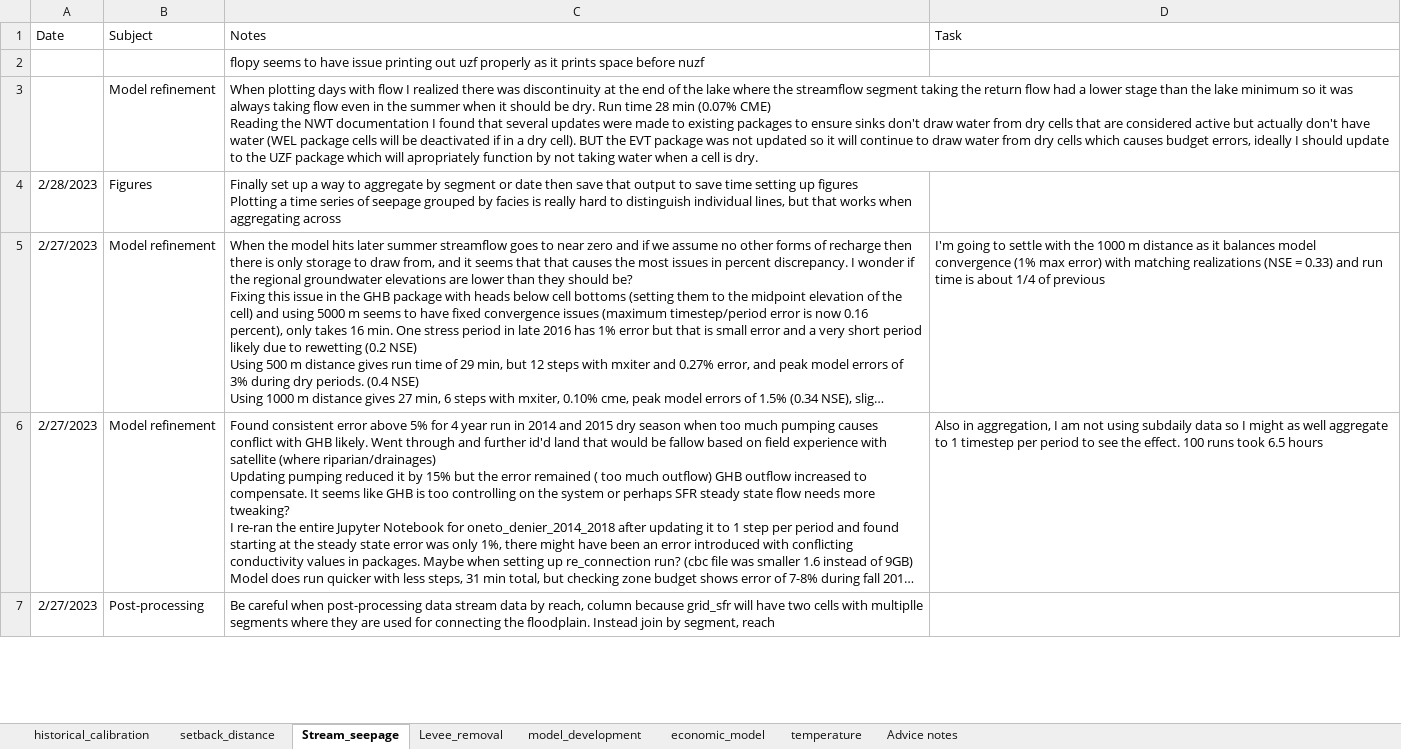
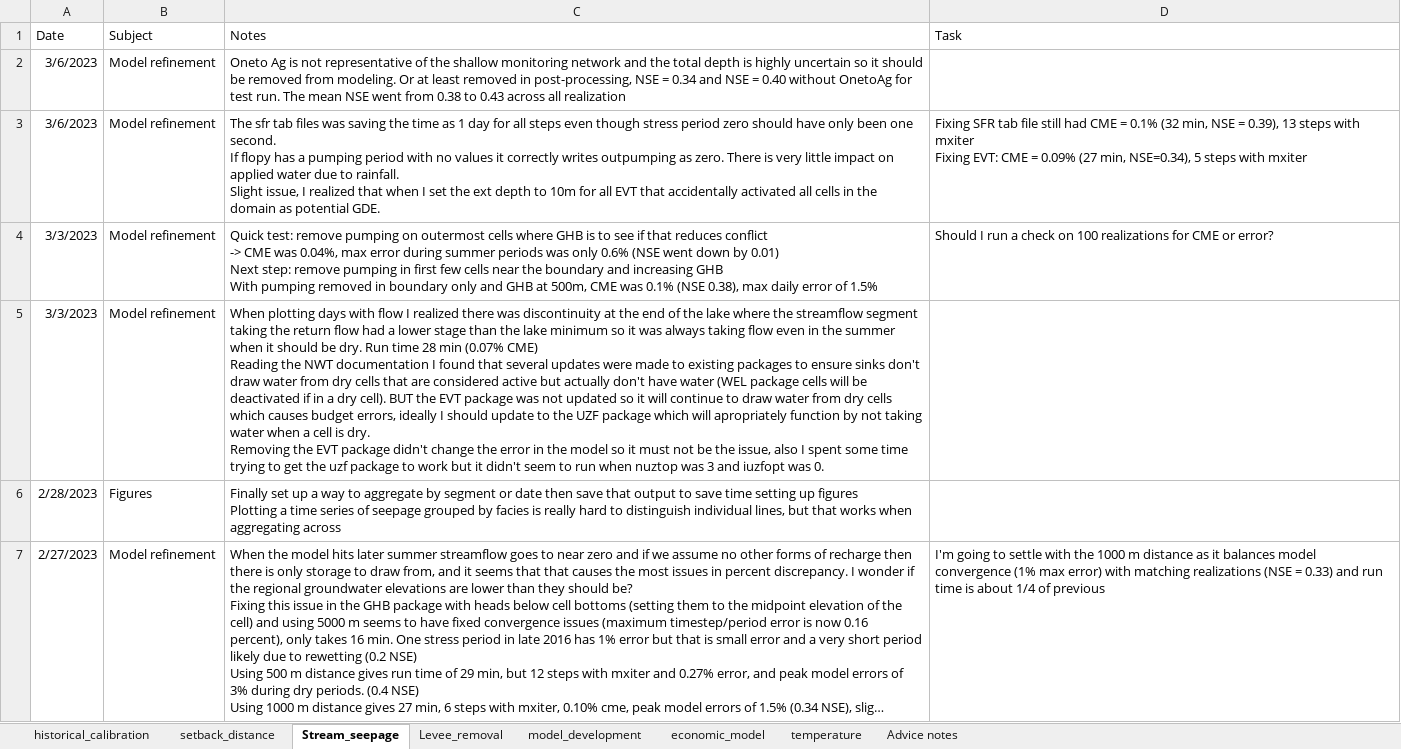
Before and after one commit to andrewcalderwood/CosumnesRiverRecharge, an Excel workbook: Projects/model_documentation.xlsx, sheet Stream_seepage, drawn as a sheet; only a part is shown; the shorter side is filled out with more unchanged rows; long unchanged cells end in …; values as stored, in another font and other column widths than the file's, no borders; removed rows and columns are numbered as before the commit, all else as after; ↵ is a line break in a cell; the diff names each change by its address in the sheet, - before the commit and + after, or states it on an @@ line.

Commit message:
Refining the model and working on post-processing

```diff
--- a/Projects/model_documentation.xlsx (sheet Stream_seepage)
+++ b/Projects/model_documentation.xlsx (sheet Stream_seepage)
-row 2:  |  | flopy seems to have issue printing out uzf properly as it prints space before nuzf
+row 2: 3/6/2023 | Model refinement | Oneto Ag is not representative of the shallow monitoring network and the total depth is highly uncertain so it should be removed from modeling. Or at least removed in post-processing, NSE = 0.34 and NSE = 0.40 without OnetoAg for test run. The mean NSE went from 0.38 to 0.43 across all realization
+row 3: 3/6/2023 | Model refinement | The sfr tab files was saving the time as 1 day for all steps even though stress period zero should have only been one second. ↵ If flopy has a pumping period with no values it correctly writes outpumping as zero. There is very little impact on applied water due to rainfall. ↵ Slight issue, I realized that when I set the ext depth to 10m for all EVT that accidentally activated all cells in the domain as potential GDE. | Fixing SFR tab file still had CME = 0.1% (32 min, NSE = 0.39), 13 steps with mxiter ↵ Fixing EVT: CME = 0.09% (27 min, NSE=0.34), 5 steps with mxiter
+row 4: 3/3/2023 | Model refinement | Quick test: remove pumping on outermost cells where GHB is to see if that reduces conflict ↵ -> CME was 0.04%, max error during summer periods was only 0.6% (NSE went down by 0.01) ↵ Next step: remove pumping in first few cells near the boundary and increasing GHB ↵ With pumping removed in boundary only and GHB at 500m, CME was 0.1% (NSE 0.38), max daily error of 1.5% | Should I run a check on 100 realizations for CME or error?
-A5 (Date): (empty)
+A5 (Date): 3/3/2023
-C5 (Notes): …is dry.
+C5 (Notes): …is dry. ↵ Removing the EVT package didn't change the error in the model so it must not be the issue, also I spent some time trying to get the uzf package to work but it didn't seem to run when nuztop was 3 and iuzfopt was 0.
```
Also changed, not shown: 7 other files.
